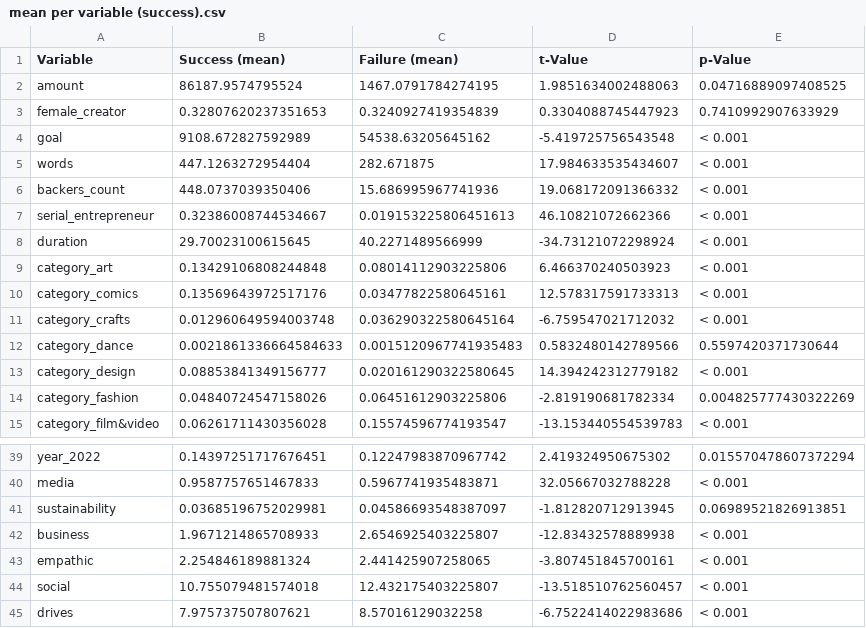
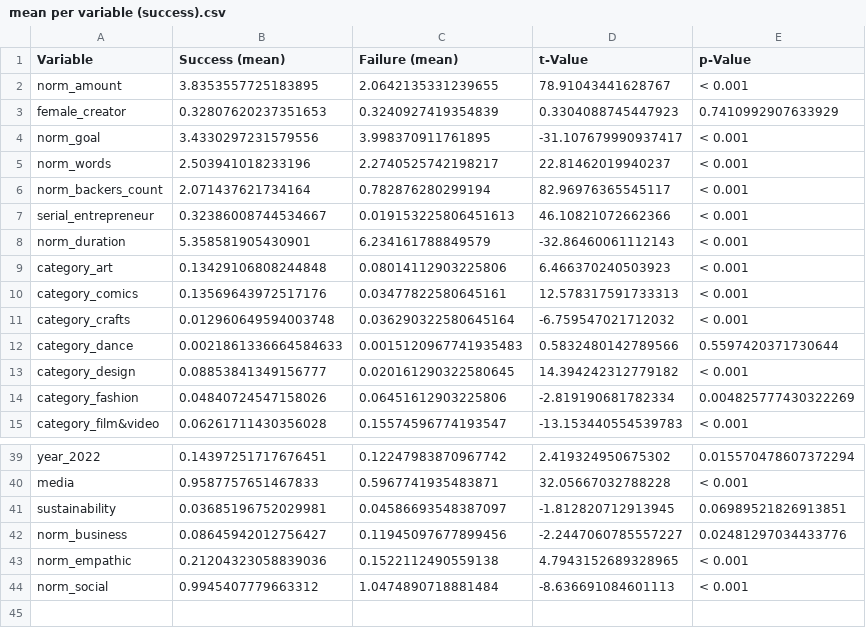
Before and after one commit to MaxPersoon/KickstarterScraper, a CSV file: Tables/mean per variable (success).csv, drawn as a sheet; only a part is shown, gaps mark what is left out; removed rows and columns are numbered as before the commit, all else as after; the diff names each change by its address in the sheet, - before the commit and + after, or states it on an @@ line.

```diff
--- a/Tables/mean per variable (success).csv
+++ b/Tables/mean per variable (success).csv
-row 2: amount | 86187.9574795524 | 1467.0791784274195 | 1.9851634002488063 | 0.04716889097408525
+row 2: norm_amount | 3.8353557725183895 | 2.0642135331239655 | 78.91043441628767 | < 0.001
-row 4: goal | 9108.672827592989 | 54538.63205645162 | -5.419725756543548 | < 0.001
-row 5: words | 447.1263272954404 | 282.671875 | 17.984633535434607 | < 0.001
-row 6: backers_count | 448.0737039350406 | 15.686995967741936 | 19.068172091366332 | < 0.001
+row 4: norm_goal | 3.4330297231579556 | 3.998370911761895 | -31.107679990937417 | < 0.001
+row 5: norm_words | 2.503941018233196 | 2.2740525742198217 | 22.81462019940237 | < 0.001
+row 6: norm_backers_count | 2.071437621734164 | 0.782876280299194 | 82.96976365545117 | < 0.001
-row 8: duration | 29.70023100615645 | 40.2271489566999 | -34.73121072298924 | < 0.001
+row 8: norm_duration | 5.358581905430901 | 6.234161788849579 | -32.86460061112143 | < 0.001
-row 42: business | 1.9671214865708933 | 2.6546925403225807 | -12.83432578889938 | < 0.001
-row 43: empathic | 2.254846189881324 | 2.441425907258065 | -3.807451845700161 | < 0.001
-row 44: social | 10.755079481574018 | 12.432175403225807 | -13.518510762560457 | < 0.001
-row 45: drives | 7.975737507807621 | 8.57016129032258 | -6.7522414022983686 | < 0.001
+row 42: norm_business | 0.08645942012756427 | 0.11945097677899456 | -2.2447060785557227 | 0.02481297034433776
+row 43: norm_empathic | 0.21204323058839036 | 0.1522112490559138 | 4.7943152689328965 | < 0.001
+row 44: norm_social | 0.9945407779663312 | 1.0474890718881484 | -8.636691084601113 | < 0.001
```
Also changed, not shown: Tables/category examples.csv, Tables/correlation matrix.csv, 4 other files.
